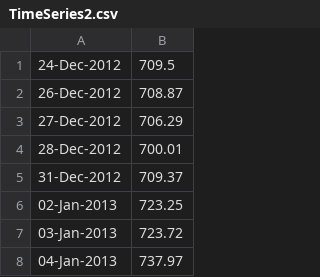
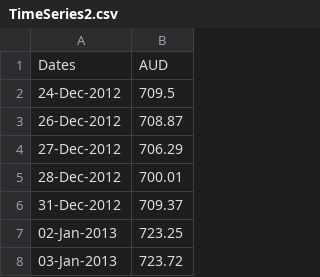
Before and after one commit to xmonkee/clj-time-series, a CSV file: data/TimeSeries2.csv, drawn as a sheet; only a part is shown; the shorter side is filled out with more unchanged rows; the diff names each change by its address in the sheet, - before the commit and + after, or states it on an @@ line.

```diff
--- a/data/TimeSeries2.csv
+++ b/data/TimeSeries2.csv
+row 1: Dates | AUD
```
Also changed, not shown: 3 other files.
